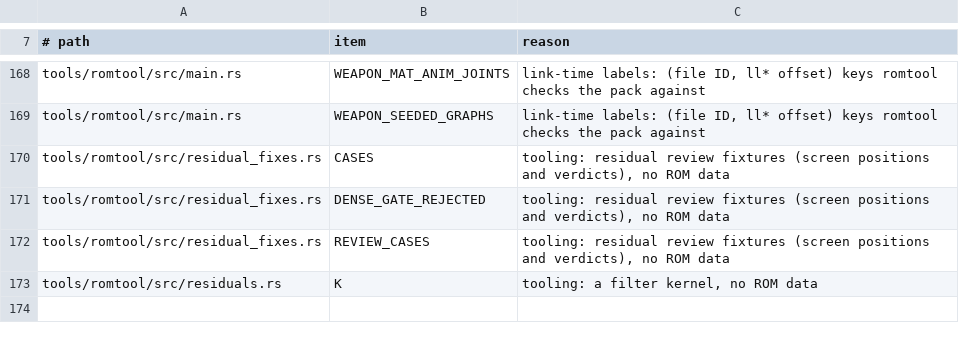
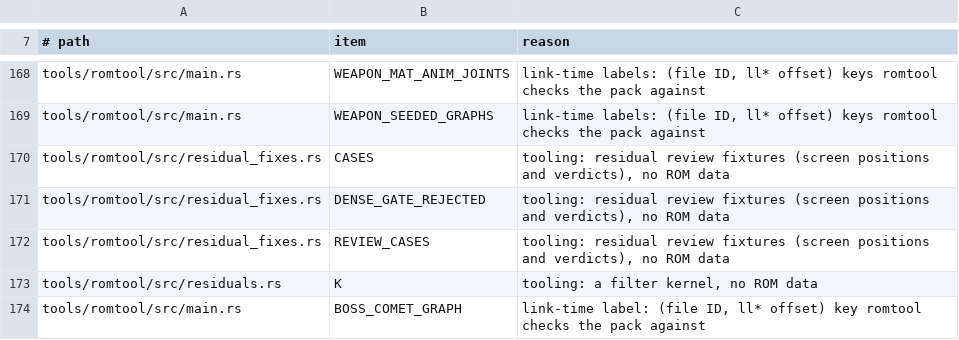
Before and after one commit to ItsNoHax/SSB64PSP, a TSV file: tools/docs/rom_tables_baseline.tsv, drawn as a sheet; only a part is shown, gaps mark what is left out; the diff names each change by its address in the sheet, - before the commit and + after, or states it on an @@ line.

Commit message:
fix(boss): struck-joint zoom, stock snap, fog, comet tint, matanims
Master Hand fidelity remainders (RE-457): defeat zoom on the recorded
damage_joint_id, boss stock snap, magnifier gate verified, is_use_fogcolor
shade on lit prims, comet PRIM/ENV tint, wallpaper matanims. Pack v129.

No golden rebaselined: 245 of 245 match, hashes.tsv unchanged. Deepest
game stack 367040 B of 524288.

```diff
--- a/tools/docs/rom_tables_baseline.tsv
+++ b/tools/docs/rom_tables_baseline.tsv
+row 174: tools/romtool/src/main.rs | BOSS_COMET_GRAPH | link-time label: (file ID, ll* offset) key romtool checks the pack against
```
Also changed, not shown: 20 other files.
